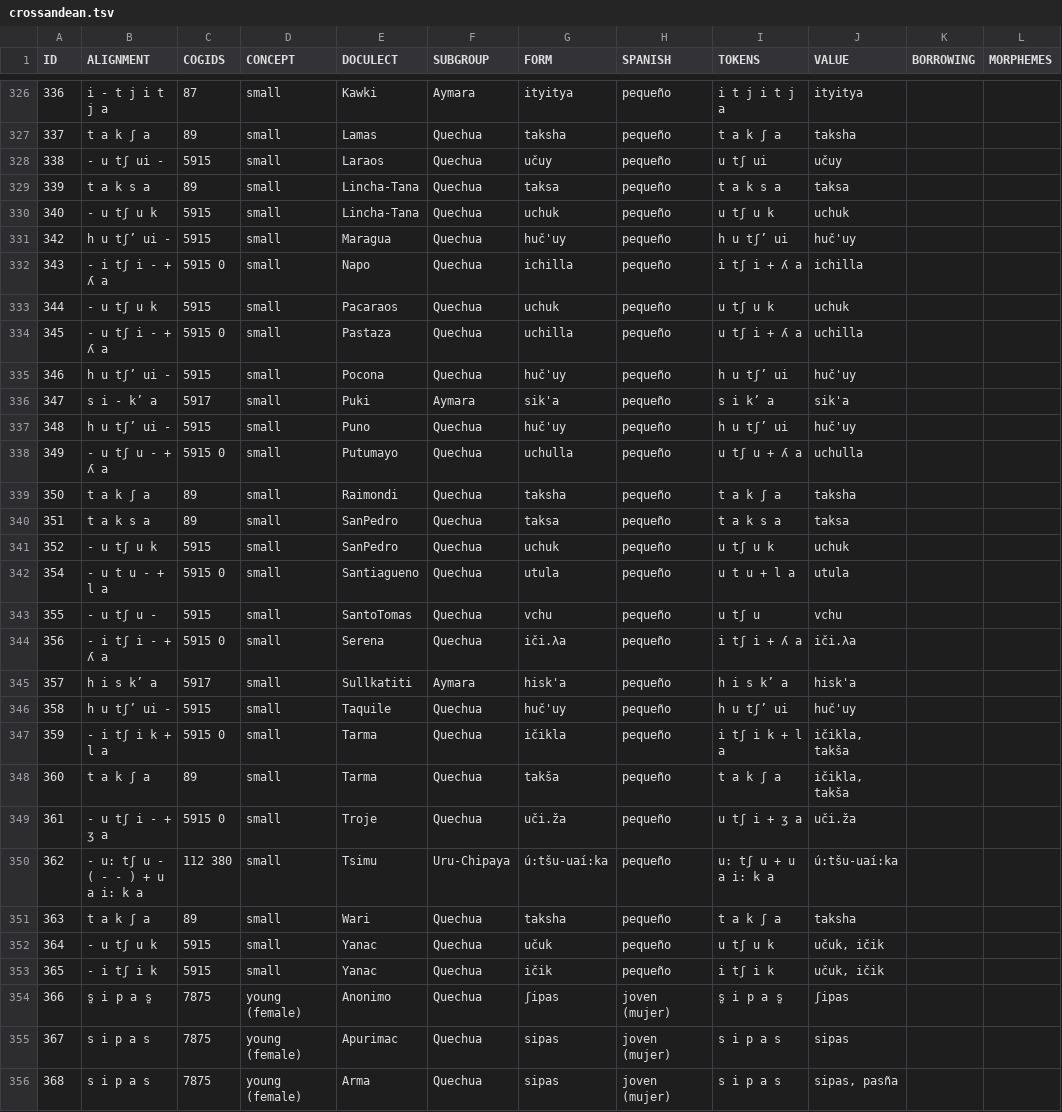
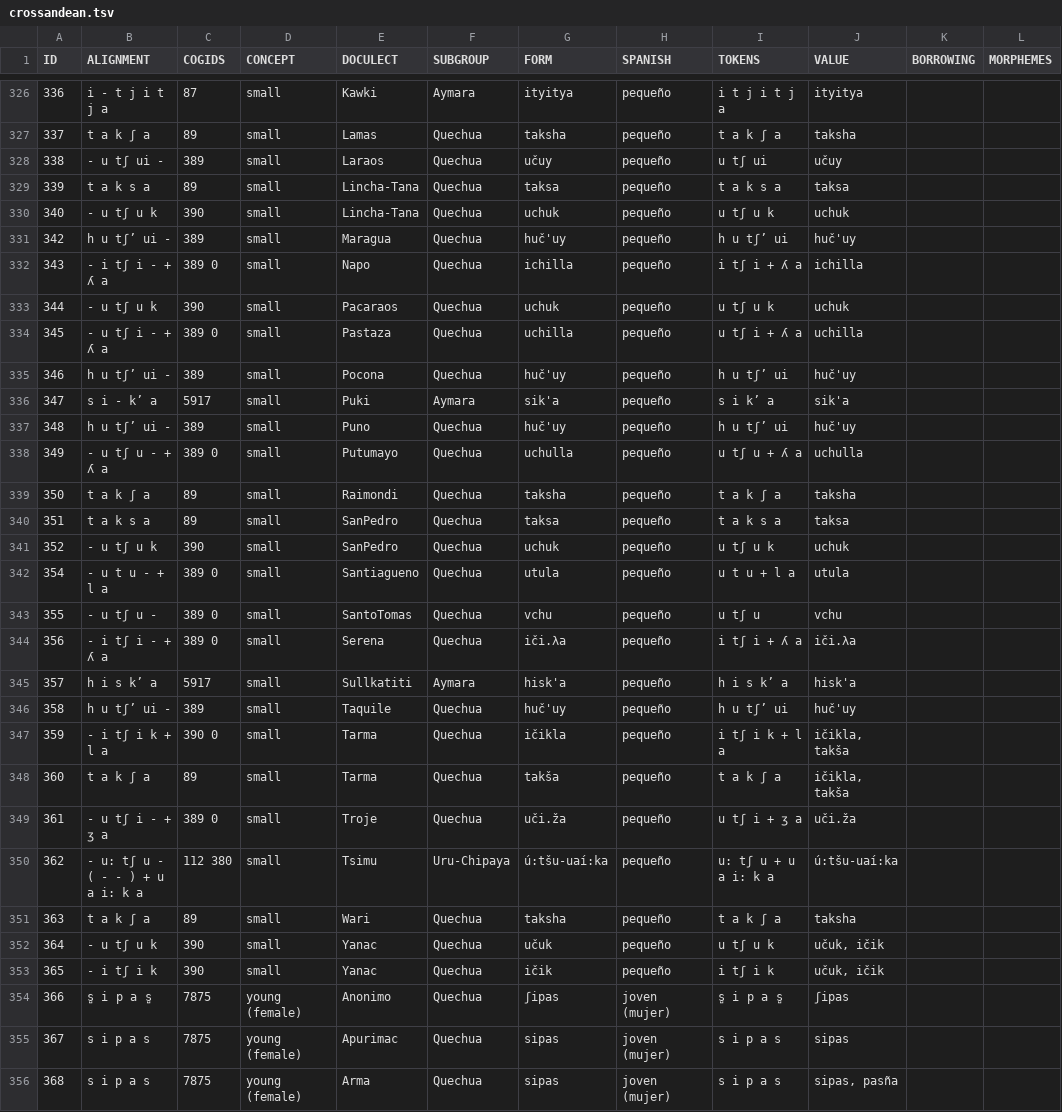
Before and after one commit to lexibank/crossandean, a TSV file: raw/crossandean.tsv, drawn as a sheet; only a part is shown, gaps mark what is left out; the diff covers the shown part only; the diff names each change by its address in the sheet, - before the commit and + after, or states it on an @@ line.

```diff
--- a/raw/crossandean.tsv
+++ b/raw/crossandean.tsv
-C328 (COGIDS): 5915
+C328 (COGIDS): 389
-C330 (COGIDS): 5915
+C330 (COGIDS): 390
-C331 (COGIDS): 5915
+C331 (COGIDS): 389
-C332 (COGIDS): 5915 0
+C332 (COGIDS): 389 0
-C333 (COGIDS): 5915
+C333 (COGIDS): 390
-C334 (COGIDS): 5915 0
+C334 (COGIDS): 389 0
-C335 (COGIDS): 5915
+C335 (COGIDS): 389
-C337 (COGIDS): 5915
+C337 (COGIDS): 389
-C338 (COGIDS): 5915 0
+C338 (COGIDS): 389 0
-C341 (COGIDS): 5915
+C341 (COGIDS): 390
-C342 (COGIDS): 5915 0
+C342 (COGIDS): 389 0
-C343 (COGIDS): 5915
+C343 (COGIDS): 389 0
-C344 (COGIDS): 5915 0
+C344 (COGIDS): 389 0
-C346 (COGIDS): 5915
+C346 (COGIDS): 389
-C347 (COGIDS): 5915 0
+C347 (COGIDS): 390 0
-C349 (COGIDS): 5915 0
+C349 (COGIDS): 389 0
-C352:C353 (COGIDS): 5915
+C352:C353 (COGIDS): 390
```
Also changed, not shown: 37 edited cells elsewhere in this file, cldf/cognates.csv, cldf/forms.csv, 12 other files.
